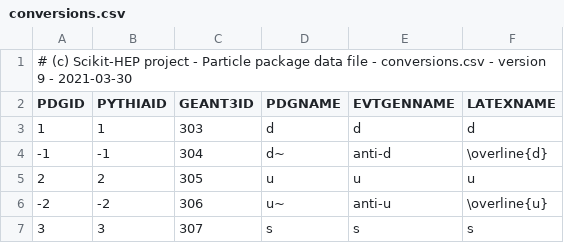
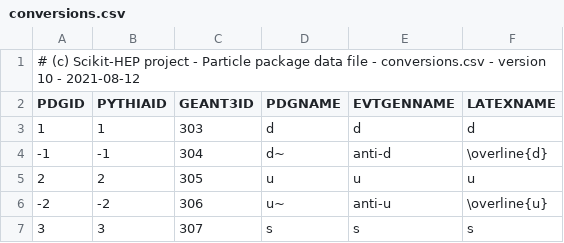
Before and after one commit to JuliaPhysics/Corpuscles.jl, a CSV file: data/conversions.csv, drawn as a sheet; only a part is shown.

Commit message:
Update to 2021 data release

```diff
--- a/data/conversions.csv
+++ b/data/conversions.csv
@@ -1,2 +1,2 @@
-# (c) Scikit-HEP project - Particle package data file - conversions.csv - version 9 - 2021-03-30
+# (c) Scikit-HEP project - Particle package data file - conversions.csv - version 10 - 2021-08-12
       PDGID,   PYTHIAID,   GEANT3ID,            PDGNAME,            EVTGENNAME,                          LATEXNAME
```
Also changed, not shown: data/particle2019.csv, data/particle2020.csv, 1 other file.
